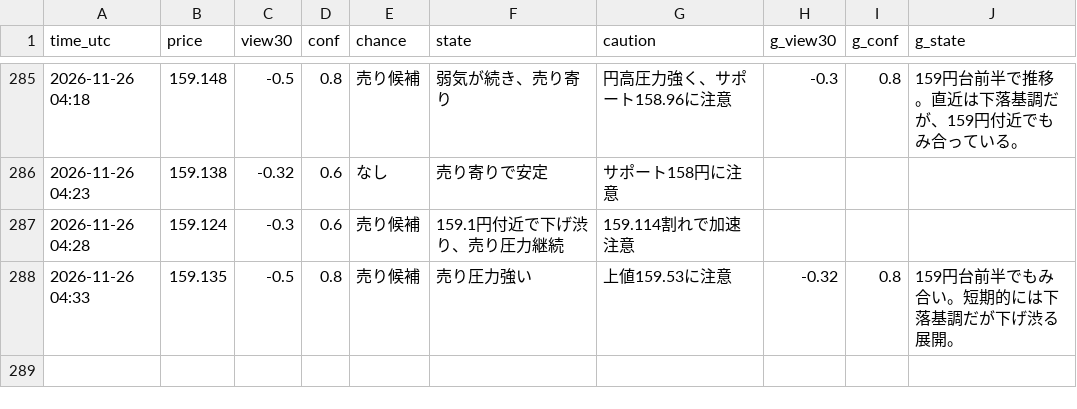
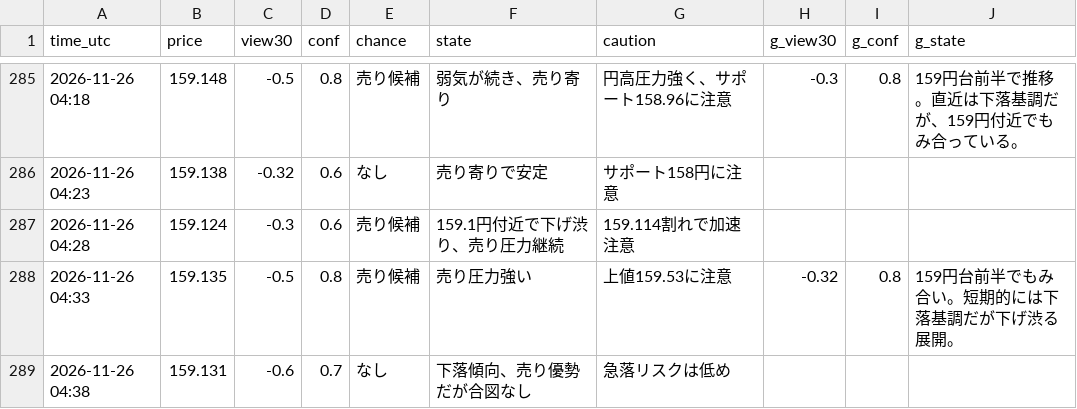
Before and after one commit to ke104-debug/fx-, a CSV file: journal/quick_ai.csv, drawn as a sheet; only a part is shown, gaps mark what is left out; the diff names each change by its address in the sheet, - before the commit and + after, or states it on an @@ line.

Commit message:
記録を更新 (5分監視) 2026-11-26T04:38Z

```diff
--- a/journal/quick_ai.csv
+++ b/journal/quick_ai.csv
+row 289: 2026-11-26 04:38 | 159.131 | -0.6 | 0.7 | なし | 下落傾向、売り優勢だが合図なし | 急落リスクは低め
```
